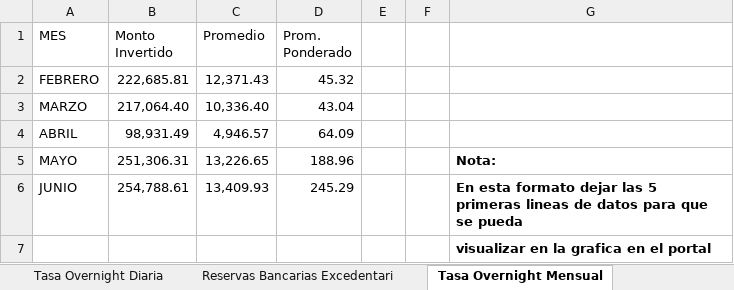
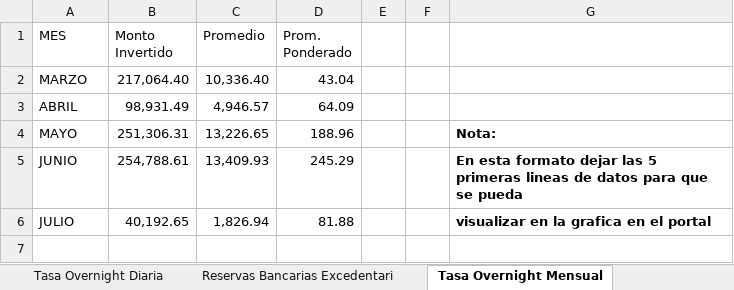
Before and after one commit to bfauairmonitor/Monitor-Nacional, an Excel workbook: Datos_Macroeconomicos.xlsx, sheet Tasa Overnight Mensual, drawn as a sheet; values as stored, in another font and other column widths than the file's, no borders; removed rows and columns are numbered as before the commit, all else as after; the diff names each change by its address in the sheet, - before the commit and + after, or states it on an @@ line.

```diff
--- a/Datos_Macroeconomicos.xlsx (sheet Tasa Overnight Mensual)
+++ b/Datos_Macroeconomicos.xlsx (sheet Tasa Overnight Mensual)
-row 2: FEBRERO | 222,685.81 | 12,371.43 | 45.32
-row 7:  |  |  |  |  |  | visualizar en la grafica en el portal
+row 6: JULIO | 40,192.65 | 1,826.94 | 81.88 |  |  | visualizar en la grafica en el portal
```
Also changed, not shown: sheet Reservas Bancarias Excedentari, sheet Liquidez Monetaria, sheet Resev. Internacionales $, sheet Tasa Overnight Diaria, formulas that keep their value.
